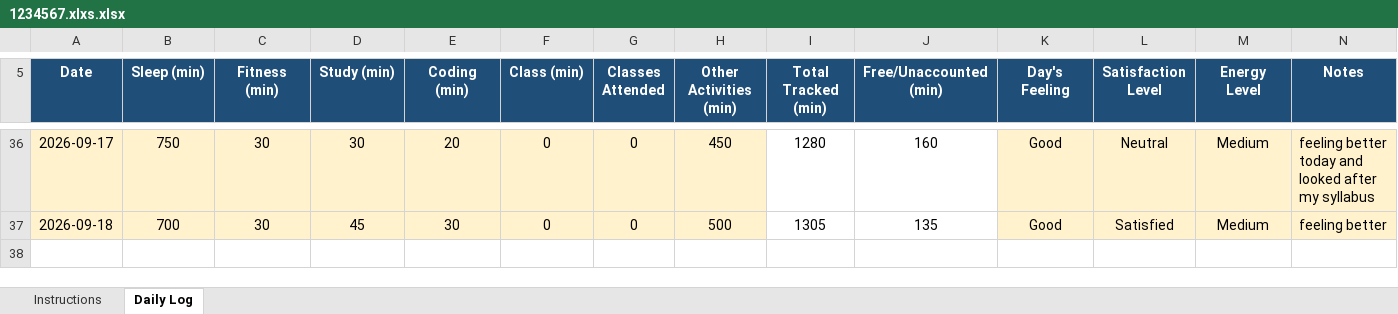
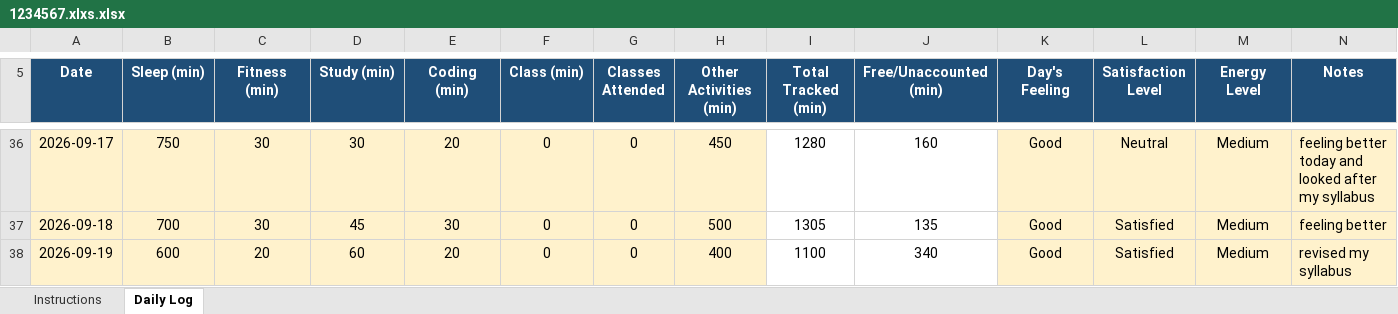
Before and after one commit to sachilkp10/CAP776, an Excel workbook: 1234567.xlxs.xlsx, sheet Daily Log, drawn as a sheet; only a part is shown, gaps mark what is left out; values as stored, in another font and other column widths than the file's, no borders; conditional formats not drawn; the diff names each change by its address in the sheet, - before the commit and + after, or states it on an @@ line.

Commit message:
Add files via upload

```diff
--- a/1234567.xlxs.xlsx (sheet Daily Log)
+++ b/1234567.xlxs.xlsx (sheet Daily Log)
+row 38: 2026-09-19 | 600 | 20 | 60 | 20 | 0 | 0 | 400 | 1100 | 340 | Good | Satisfied | Medium | revised my syllabus
```
